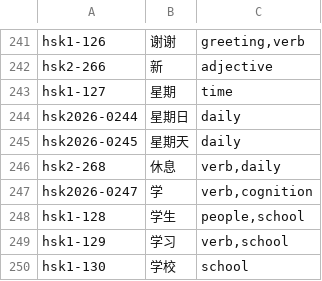
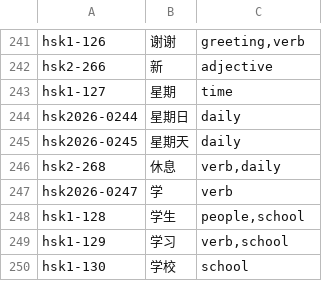
Before and after one commit to nagomen/language-study-app, a TSV file: data/source/word-tags/hsk1.tsv, drawn as a sheet; only a part is shown, gaps mark what is left out.

```diff
--- a/data/source/word-tags/hsk1.tsv
+++ b/data/source/word-tags/hsk1.tsv
@@ -246,3 +246,3 @@ hsk2026-0245|星期天|daily
 hsk2-268|休息|verb,daily
-hsk2026-0247|学|verb,cognition
+hsk2026-0247|学|verb
 hsk1-128|学生|people,school
```
Also changed, not shown: data/source/word-tags/categories.tsv, data/source/word-tags/hsk2.tsv, 4 other files.
